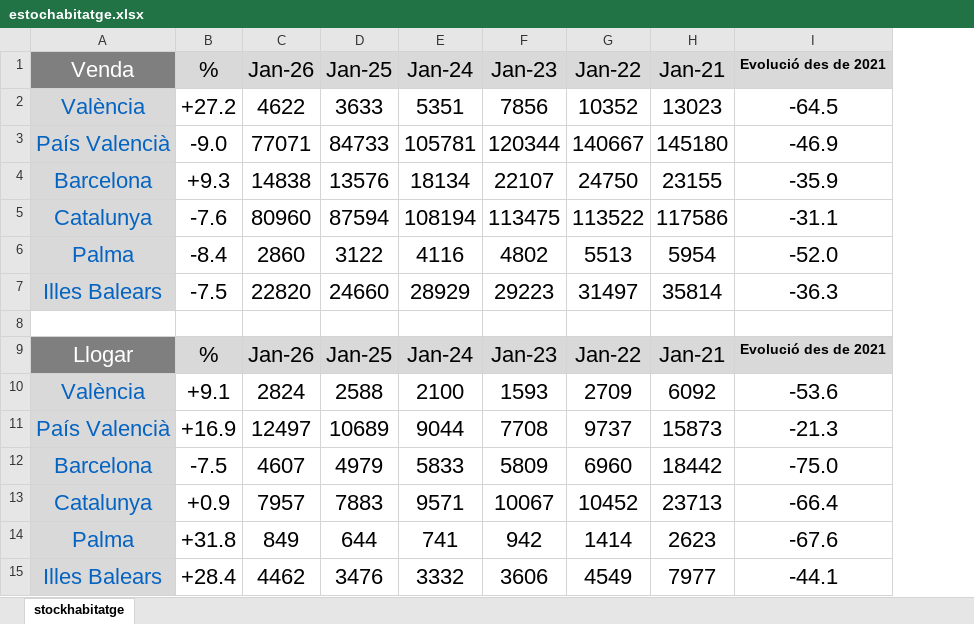
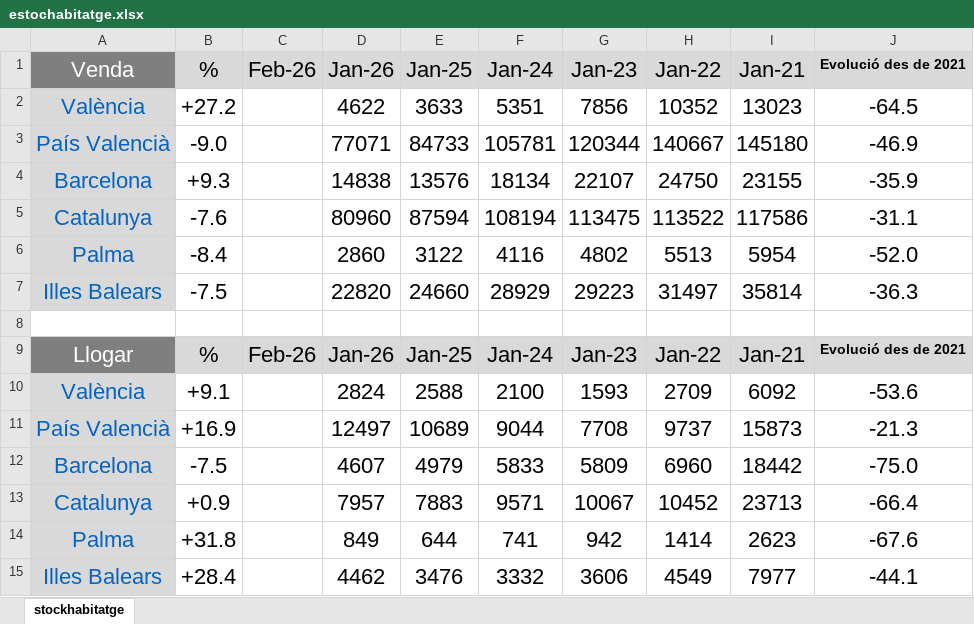
Before and after one commit to galetaire/homesite, an Excel workbook: public/estochabitatge.xlsx, sheet stockhabitatge, drawn as a sheet; values as stored, in another font and other column widths than the file's, no borders; conditional formats not drawn; the diff names each change by its address in the sheet, - before the commit and + after, or states it on an @@ line.

```diff
--- a/public/estochabitatge.xlsx (sheet stockhabitatge)
+++ b/public/estochabitatge.xlsx (sheet stockhabitatge)
+column C (Feb-26), row 9: Feb-26
```
Also changed, not shown: formulas that keep their value, public/actius.xlsx, public/market_data.xlsx, 24 other files.
